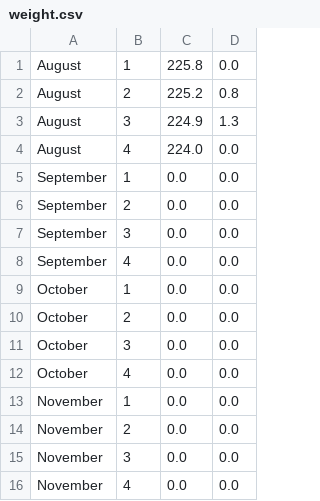
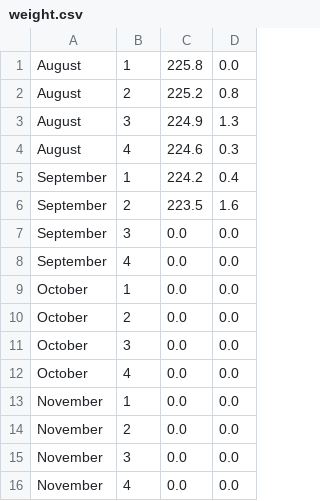
Before and after one commit to Aly91/dataVisual, a CSV file: data/weight.csv, drawn as a sheet.

```diff
--- a/data/weight.csv
+++ b/data/weight.csv
@@ -3,5 +3,5 @@ August,2,225.2,0.8,
 August,3,224.9,1.3,
-August,4,224.0,0.0,
-September,1,0.0,0.0,
-September,2,0.0,0.0,
+August,4,224.6,0.3,
+September,1,224.2,0.4,
+September,2,223.5,1.6,
 September,3,0.0,0.0,
```
Also changed, not shown: 1 other file.
